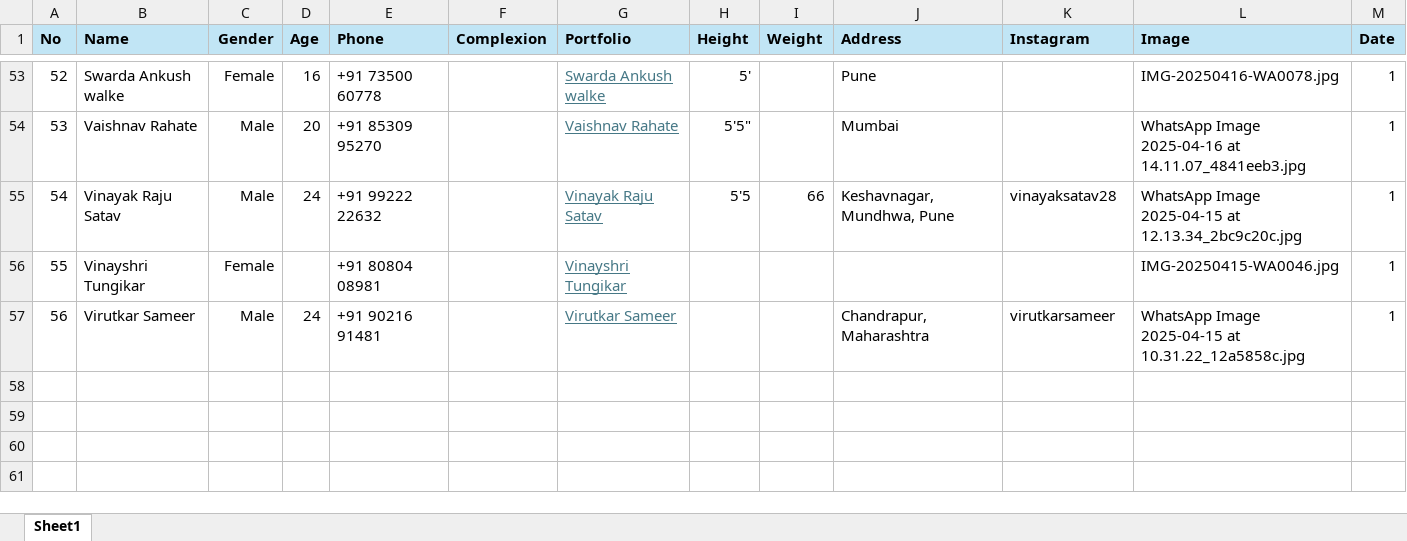
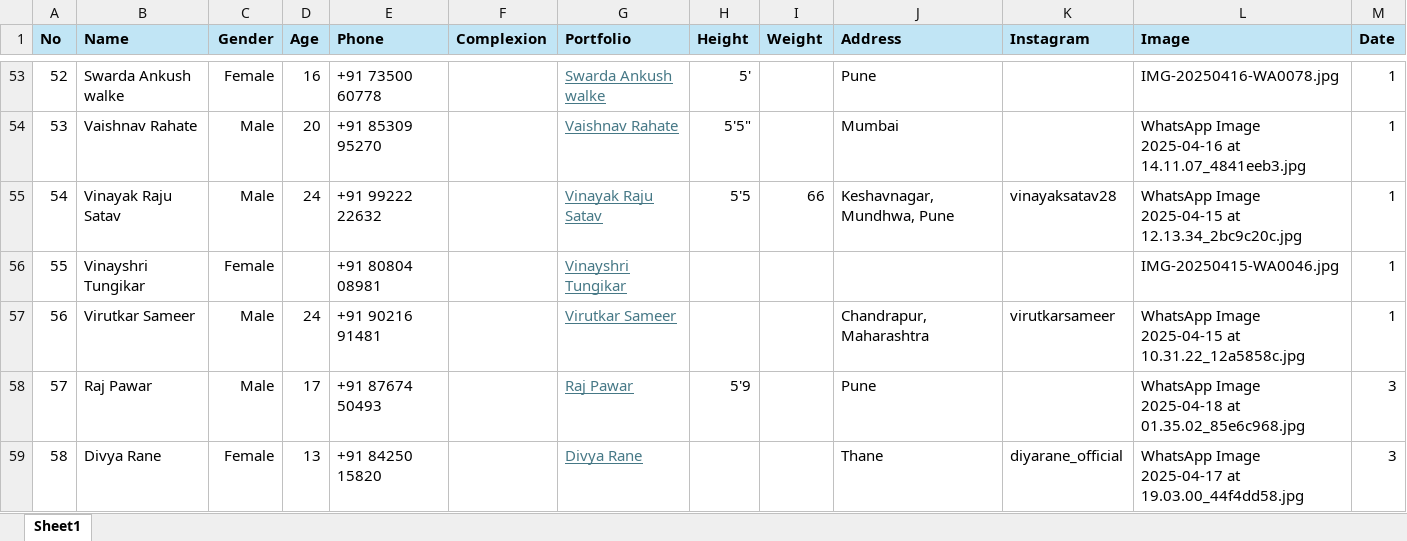
Before and after one commit to kshitijyadav96/casting-log, an Excel workbook: src/assets/Casting Replies Log.xlsx, sheet Sheet1, drawn as a sheet; only a part is shown, gaps mark what is left out; values as stored, in another font and other column widths than the file's, no borders; table styles not drawn; the diff names each change by its address in the sheet, - before the commit and + after, or states it on an @@ line.

Commit message:
Changes in assets

```diff
--- a/src/assets/Casting Replies Log.xlsx (sheet Sheet1)
+++ b/src/assets/Casting Replies Log.xlsx (sheet Sheet1)
+row 58: 57 | Raj Pawar | Male | 17 | +91 87674 50493 |  | Raj Pawar | 5'9 |  | Pune |  | WhatsApp Image 2025-04-18 at 01.35.02_85e6c968.jpg | 3
+row 59: 58 | Divya Rane | Female | 13 | +91 84250 15820 |  | Divya Rane |  |  | Thane | diyarane_official | WhatsApp Image 2025-04-17 at 19.03.00_44f4dd58.jpg | 3
```
Also changed, not shown: 11 other files.
